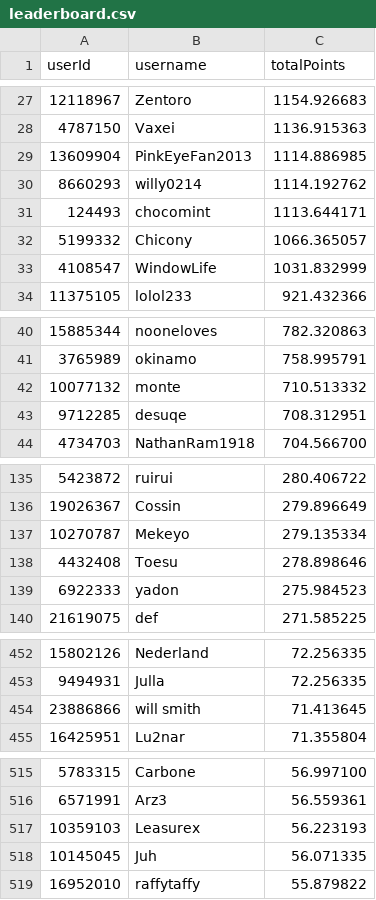
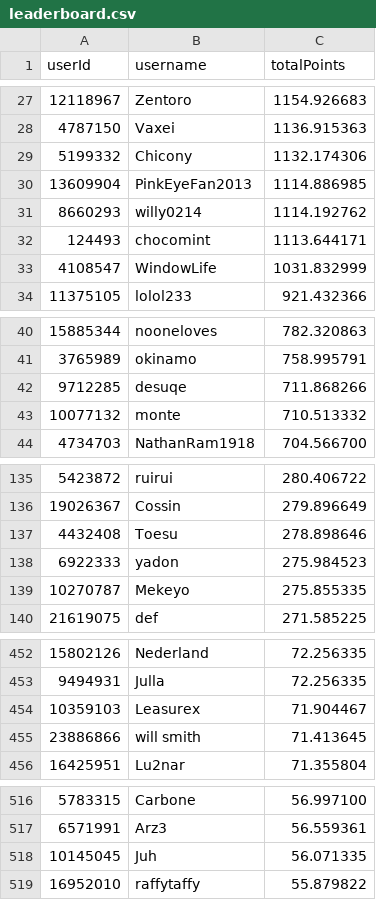
Before and after one commit to Naethanial/osudemonlist, a CSV file: web/data/leaderboard.csv, drawn as a sheet; only a part is shown, gaps mark what is left out; the diff covers the shown part only.

```diff
--- a/web/data/leaderboard.csv
+++ b/web/data/leaderboard.csv
@@ -28,2 +28,3 @@ userId,username,totalPoints
 4787150,"Vaxei",1136.915363
+5199332,"Chicony",1132.174306
 13609904,"PinkEyeFan2013",1114.886985
@@ -31,3 +32,2 @@ userId,username,totalPoints
 124493,"chocomint",1113.644171
-5199332,"Chicony",1066.365057
 4108547,"WindowLife",1031.832999
@@ -41,4 +41,4 @@ userId,username,totalPoints
 3765989,"okinamo",758.995791
+9712285,"desuqe",711.868266
 10077132,"monte",710.513332
-9712285,"desuqe",708.312951
 4734703,"NathanRam1918",704.566700
@@ -136,5 +136,5 @@ userId,username,totalPoints
 19026367,"Cossin",279.896649
-10270787,"Mekeyo",279.135334
 4432408,"Toesu",278.898646
 6922333,"yadon",275.984523
+10270787,"Mekeyo",275.855335
 21619075,"def",271.585225
@@ -453,2 +453,3 @@ userId,username,totalPoints
 9494931,"Julla",72.256335
+10359103,"Leasurex",71.904467
 23886866,"will smith",71.413645
@@ -516,3 +517,2 @@ userId,username,totalPoints
 6571991,"Arz3",56.559361
-10359103,"Leasurex",56.223193
 10145045,"Juh",56.071335
```
Also changed, not shown: 6 added rows, 6 removed rows and 1 edited cell elsewhere in this file, 2 other files.
